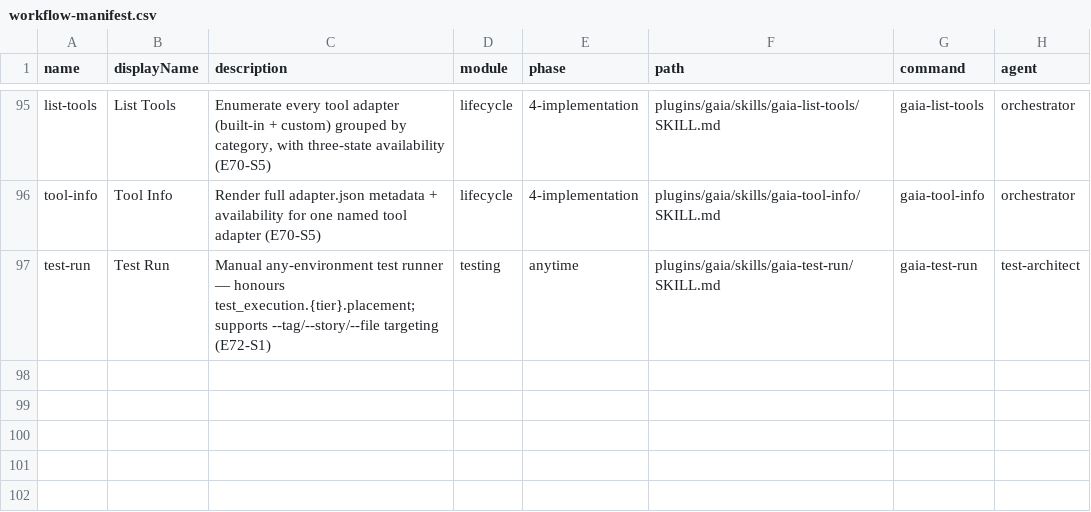
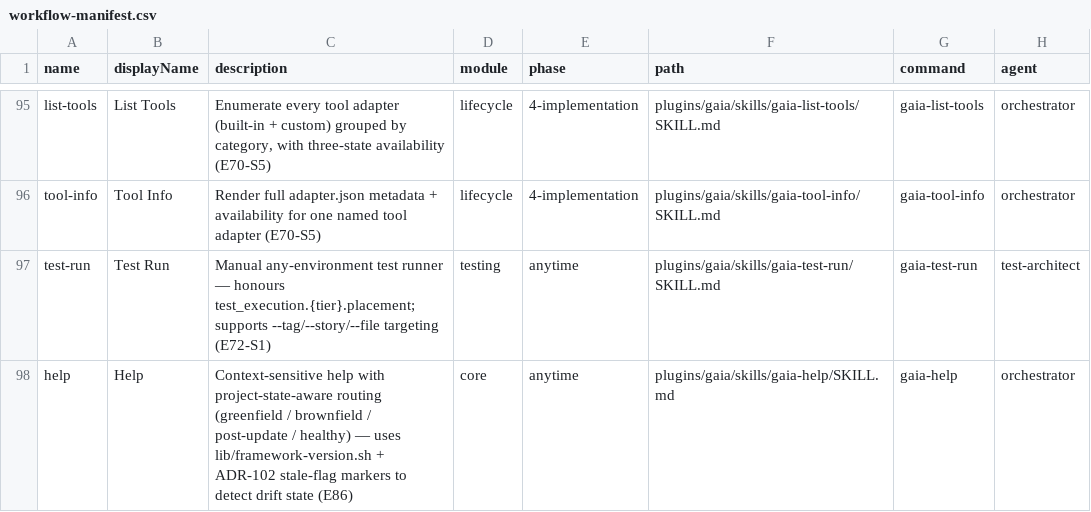
Before and after one commit to gaiastudio-ai/gaia-framework, a CSV file: plugins/gaia/knowledge/workflow-manifest.csv, drawn as a sheet; only a part is shown, gaps mark what is left out; the diff names each change by its address in the sheet, - before the commit and + after, or states it on an @@ line.

```diff
--- a/plugins/gaia/knowledge/workflow-manifest.csv
+++ b/plugins/gaia/knowledge/workflow-manifest.csv
+row 98: help | Help | Context-sensitive help with project-state-aware routing (greenfield / brownfield / post-update / healthy) — uses lib/framework-version.sh + ADR-102 stale-flag markers to detect drift state (E86) | core | anytime | plugins/gaia/skills/gaia-help/SKILL.md | gaia-help | orchestrator
```
Also changed, not shown: plugins/gaia/knowledge/gaia-help.csv, 4 other files.
